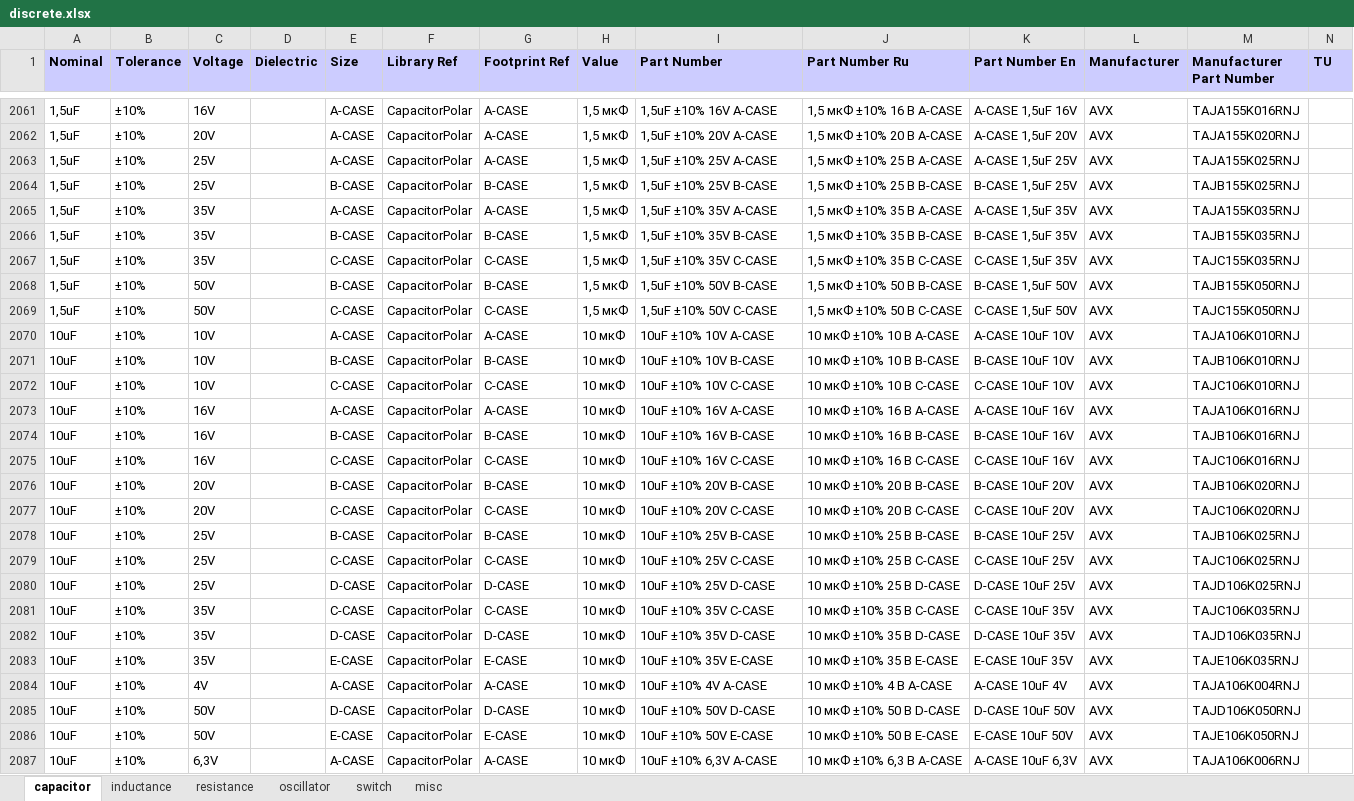
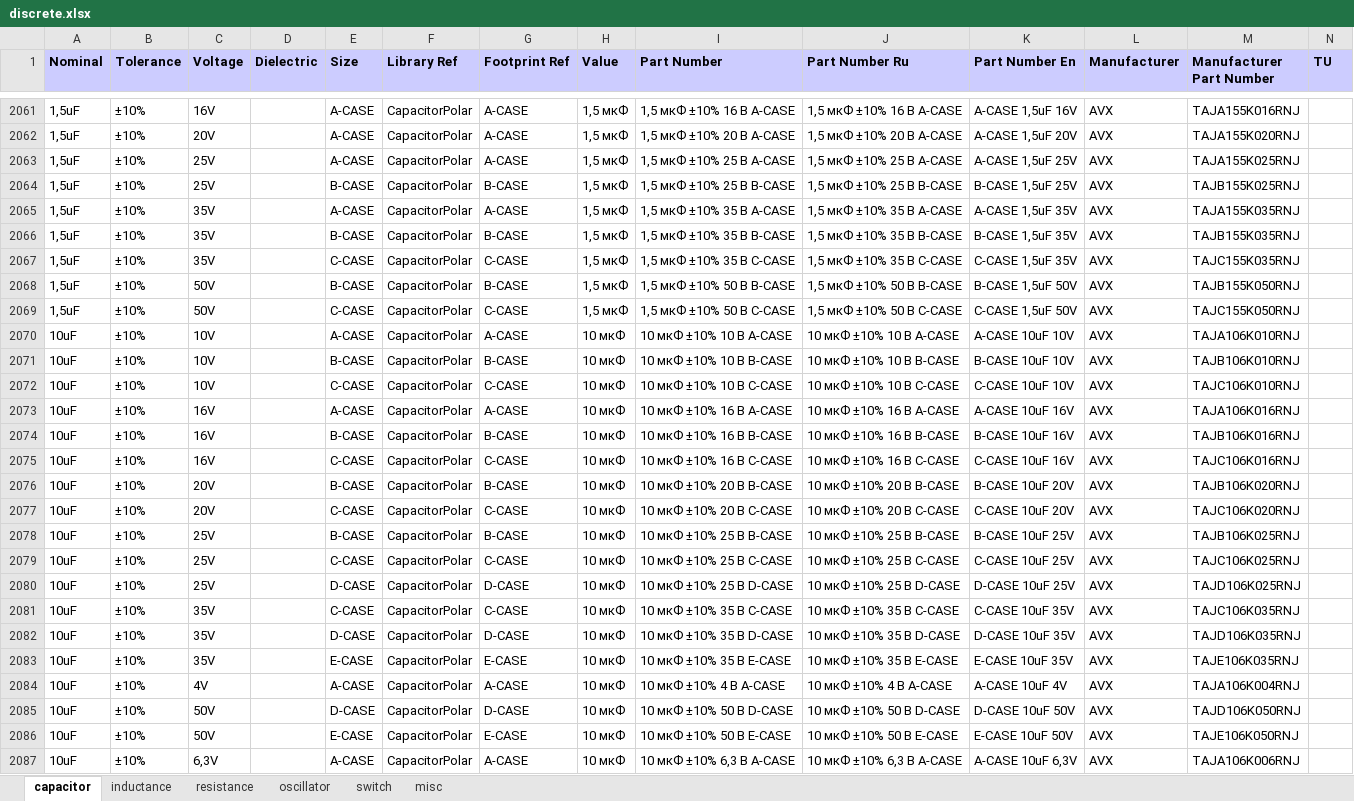
Before and after one commit to garou-g/elem_altium_db2, an Excel workbook: library/discrete.xlsx, sheet capacitor, drawn as a sheet; only a part is shown, gaps mark what is left out; values as stored, in another font and other column widths than the file's, no borders; the diff covers the shown part only; the diff names each change by its address in the sheet, - before the commit and + after, or states it on an @@ line.

Commit message:
Updated part numbers of resistors and capacitors

```diff
--- a/library/discrete.xlsx (sheet capacitor)
+++ b/library/discrete.xlsx (sheet capacitor)
-I2061 (Part Number): 1,5uF ±10% 16V A-CASE
+I2061 (Part Number): 1,5 мкФ ±10% 16 В A-CASE
-I2062 (Part Number): 1,5uF ±10% 20V A-CASE
+I2062 (Part Number): 1,5 мкФ ±10% 20 В A-CASE
-I2063 (Part Number): 1,5uF ±10% 25V A-CASE
+I2063 (Part Number): 1,5 мкФ ±10% 25 В A-CASE
-I2064 (Part Number): 1,5uF ±10% 25V B-CASE
+I2064 (Part Number): 1,5 мкФ ±10% 25 В B-CASE
-I2065 (Part Number): 1,5uF ±10% 35V A-CASE
+I2065 (Part Number): 1,5 мкФ ±10% 35 В A-CASE
-I2066 (Part Number): 1,5uF ±10% 35V B-CASE
+I2066 (Part Number): 1,5 мкФ ±10% 35 В B-CASE
-I2067 (Part Number): 1,5uF ±10% 35V C-CASE
+I2067 (Part Number): 1,5 мкФ ±10% 35 В C-CASE
-I2068 (Part Number): 1,5uF ±10% 50V B-CASE
+I2068 (Part Number): 1,5 мкФ ±10% 50 В B-CASE
-I2069 (Part Number): 1,5uF ±10% 50V C-CASE
+I2069 (Part Number): 1,5 мкФ ±10% 50 В C-CASE
-I2070 (Part Number): 10uF ±10% 10V A-CASE
+I2070 (Part Number): 10 мкФ ±10% 10 В A-CASE
-I2071 (Part Number): 10uF ±10% 10V B-CASE
+I2071 (Part Number): 10 мкФ ±10% 10 В B-CASE
-I2072 (Part Number): 10uF ±10% 10V C-CASE
+I2072 (Part Number): 10 мкФ ±10% 10 В C-CASE
-I2073 (Part Number): 10uF ±10% 16V A-CASE
+I2073 (Part Number): 10 мкФ ±10% 16 В A-CASE
-I2074 (Part Number): 10uF ±10% 16V B-CASE
+I2074 (Part Number): 10 мкФ ±10% 16 В B-CASE
-I2075 (Part Number): 10uF ±10% 16V C-CASE
+I2075 (Part Number): 10 мкФ ±10% 16 В C-CASE
-I2076 (Part Number): 10uF ±10% 20V B-CASE
+I2076 (Part Number): 10 мкФ ±10% 20 В B-CASE
-I2077 (Part Number): 10uF ±10% 20V C-CASE
+I2077 (Part Number): 10 мкФ ±10% 20 В C-CASE
-I2078 (Part Number): 10uF ±10% 25V B-CASE
+I2078 (Part Number): 10 мкФ ±10% 25 В B-CASE
-I2079 (Part Number): 10uF ±10% 25V C-CASE
+I2079 (Part Number): 10 мкФ ±10% 25 В C-CASE
-I2080 (Part Number): 10uF ±10% 25V D-CASE
+I2080 (Part Number): 10 мкФ ±10% 25 В D-CASE
-I2081 (Part Number): 10uF ±10% 35V C-CASE
+I2081 (Part Number): 10 мкФ ±10% 35 В C-CASE
-I2082 (Part Number): 10uF ±10% 35V D-CASE
+I2082 (Part Number): 10 мкФ ±10% 35 В D-CASE
-I2083 (Part Number): 10uF ±10% 35V E-CASE
+I2083 (Part Number): 10 мкФ ±10% 35 В E-CASE
-I2084 (Part Number): 10uF ±10% 4V A-CASE
+I2084 (Part Number): 10 мкФ ±10% 4 В A-CASE
-I2085 (Part Number): 10uF ±10% 50V D-CASE
+I2085 (Part Number): 10 мкФ ±10% 50 В D-CASE
-I2086 (Part Number): 10uF ±10% 50V E-CASE
+I2086 (Part Number): 10 мкФ ±10% 50 В E-CASE
-I2087 (Part Number): 10uF ±10% 6,3V A-CASE
+I2087 (Part Number): 10 мкФ ±10% 6,3 В A-CASE
```
Also changed, not shown: 233 edited cells elsewhere in this sheet, sheet resistance, sheet inductance.
